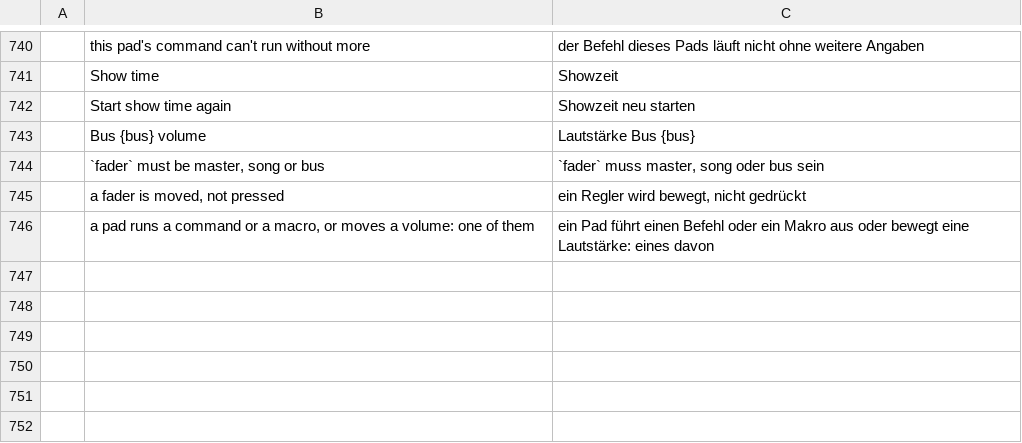
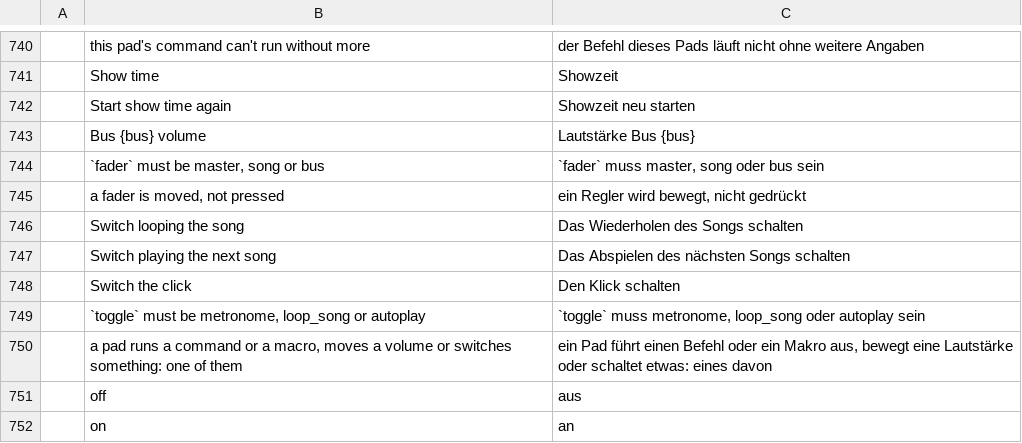
Before and after one commit to actcraftlive/ActCraft, a TSV file: crates/actcraft-ui/i18n/de.tsv, drawn as a sheet; only a part is shown, gaps mark what is left out.

Commit message:
Pads: toggles that switch and show their state (#48)
* Pads: toggles that switch and show their state

A pad can be a toggle: it switches the click, looping the song or playing
the next song, and shows whether that is on (filled and "on", or outlined
and "off"). pad.add takes toggle (metronome, loop_song, autoplay); pressing
one switches it through the existing commands and answers its new state.

* ROADMAP: wrap the pads lines

```diff
--- a/crates/actcraft-ui/i18n/de.tsv
+++ b/crates/actcraft-ui/i18n/de.tsv
@@ -745,2 +745,8 @@
 	a fader is moved, not pressed	ein Regler wird bewegt, nicht gedrückt
-	a pad runs a command or a macro, or moves a volume: one of them	ein Pad führt einen Befehl oder ein Makro aus oder bewegt eine Lautstärke: eines davon
+	Switch looping the song	Das Wiederholen des Songs schalten
+	Switch playing the next song	Das Abspielen des nächsten Songs schalten
+	Switch the click	Den Klick schalten
+	`toggle` must be metronome, loop_song or autoplay	`toggle` muss metronome, loop_song oder autoplay sein
+	a pad runs a command or a macro, moves a volume or switches something: one of them	ein Pad führt einen Befehl oder ein Makro aus, bewegt eine Lautstärke oder schaltet etwas: eines davon
+	off	aus
+	on	an
```
Also changed, not shown: 5 other files.
